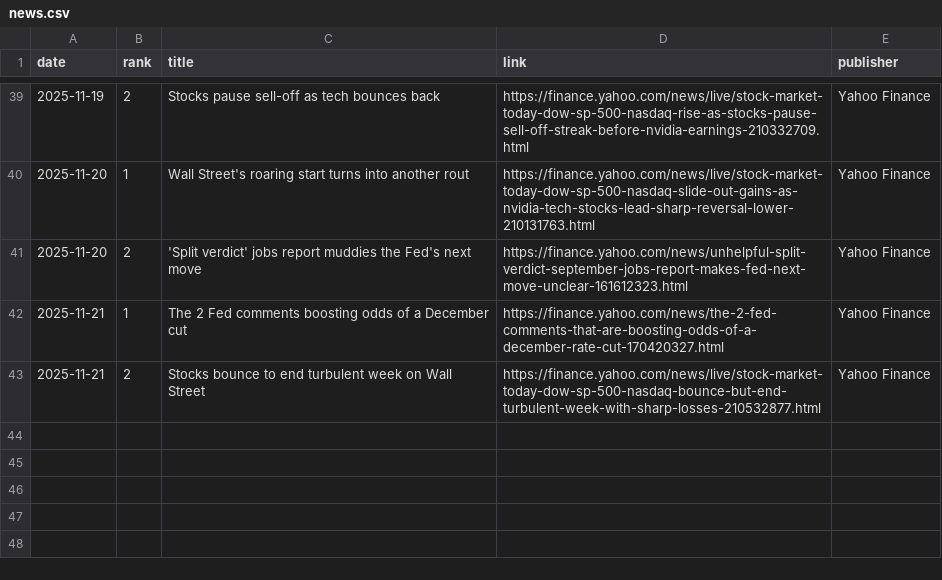
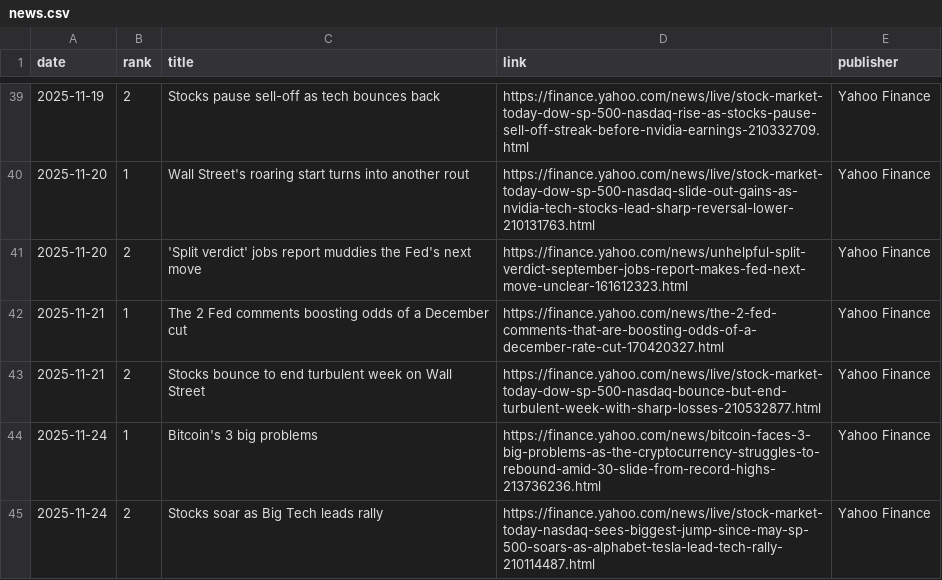
Before and after one commit to JeremyTadlock/DQN-Daily-Returns-Stock-Prediction, a CSV file: docs/news.csv, drawn as a sheet; only a part is shown, gaps mark what is left out; the diff names each change by its address in the sheet, - before the commit and + after, or states it on an @@ line.

```diff
--- a/docs/news.csv
+++ b/docs/news.csv
+row 44: 2025-11-24 | 1 | Bitcoin's 3 big problems | https://finance.yahoo.com/news/bitcoin-faces-3-big-problems-as-the-cryptocurrency-struggles-to-rebound-amid-30-slide-from-record-highs-213736236.html | Yahoo Finance
+row 45: 2025-11-24 | 2 | Stocks soar as Big Tech leads rally | https://finance.yahoo.com/news/live/stock-market-today-nasdaq-sees-biggest-jump-since-may-sp-500-soars-as-alphabet-tesla-lead-tech-rally-210114487.html | Yahoo Finance
```
Also changed, not shown: docs/history.csv, 1 other file.
